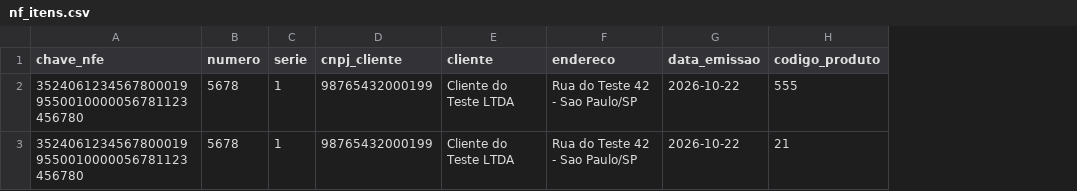
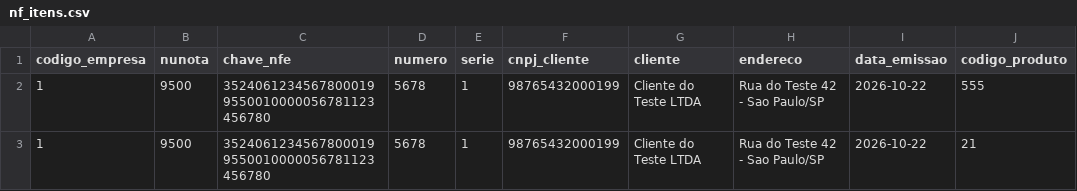
Before and after one commit to liderbrinquedos/wmsfull, a CSV file: sync-agent/exemplos/nf_itens.csv, drawn as a sheet; only a part is shown; the diff names each change by its address in the sheet, - before the commit and + after, or states it on an @@ line.

Commit message:
feat: identidade da NF por empresa e NUNOTA do Sankhya
A base atende mais de uma empresa e o ERP e o Sankhya, que tem duas
identidades para a nota:
  - NUNOTA: numero unico do sistema, evita duplicidade no sync
  - NUMNOTA: numero da nota na SEFAZ, unico por (CODEMP, SERIENOTA)

- migracao 3b7d9e1c4a20: codigo_empresa (NOT NULL, default 1) e nunota
  (unique); unicidade passa de (serie, numero) para
  (codigo_empresa, serie, numero)
- sync: upsert tenta nunota, depois chave_nfe, depois empresa/serie/numero;
  identidade nao e reescrita — payload que chega com empresa/numero
  divergentes para o mesmo NUNOTA e recusado com motivo, em vez de mover a
  nota que o operador esta conferindo
- campos de identidade ausentes sao completados (backfill), nunca trocados
- agente: codigo_empresa e nunota na view e no payload; agrupamento por
  NUNOTA quando existir
- telas de conferencia e entrega mostram a empresa
- docs: mapeamento Sankhya (TGFCAB/TGFITE/TGFPAR), glossario e spec

Verificado: atualizacao pelo NUNOTA preserva a identidade, mesmo NUMNOTA em
empresas diferentes cria notas distintas e NUNOTA reaproveitado com outra
empresa/numero e recusado.

```diff
--- a/sync-agent/exemplos/nf_itens.csv
+++ b/sync-agent/exemplos/nf_itens.csv
+column A (codigo_empresa), rows 2-3: 1 | 1
+column B (nunota), rows 2-3: 9500 | 9500
```
Also changed, not shown: 20 other files.
